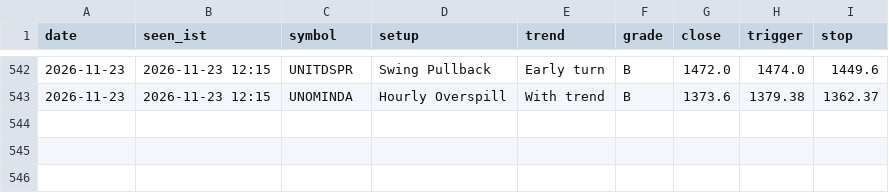
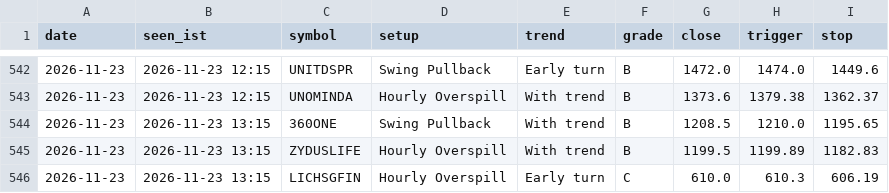
Before and after one commit to kapoorvivek4u-bit/TRENDFIRE_2.0, a CSV file: data/ready_log.csv, drawn as a sheet; only a part is shown, gaps mark what is left out; the diff names each change by its address in the sheet, - before the commit and + after, or states it on an @@ line.

Commit message:
Setups scan 2026-11-23T07:46Z

```diff
--- a/data/ready_log.csv
+++ b/data/ready_log.csv
+row 544: 2026-11-23 | 2026-11-23 13:15 | 360ONE | Swing Pullback | With trend | B | 1208.5 | 1210.0 | 1195.65
+row 545: 2026-11-23 | 2026-11-23 13:15 | ZYDUSLIFE | Hourly Overspill | With trend | B | 1199.5 | 1199.89 | 1182.83
+row 546: 2026-11-23 | 2026-11-23 13:15 | LICHSGFIN | Hourly Overspill | Early turn | C | 610.0 | 610.3 | 606.19
```
Also changed, not shown: 6 other files.
